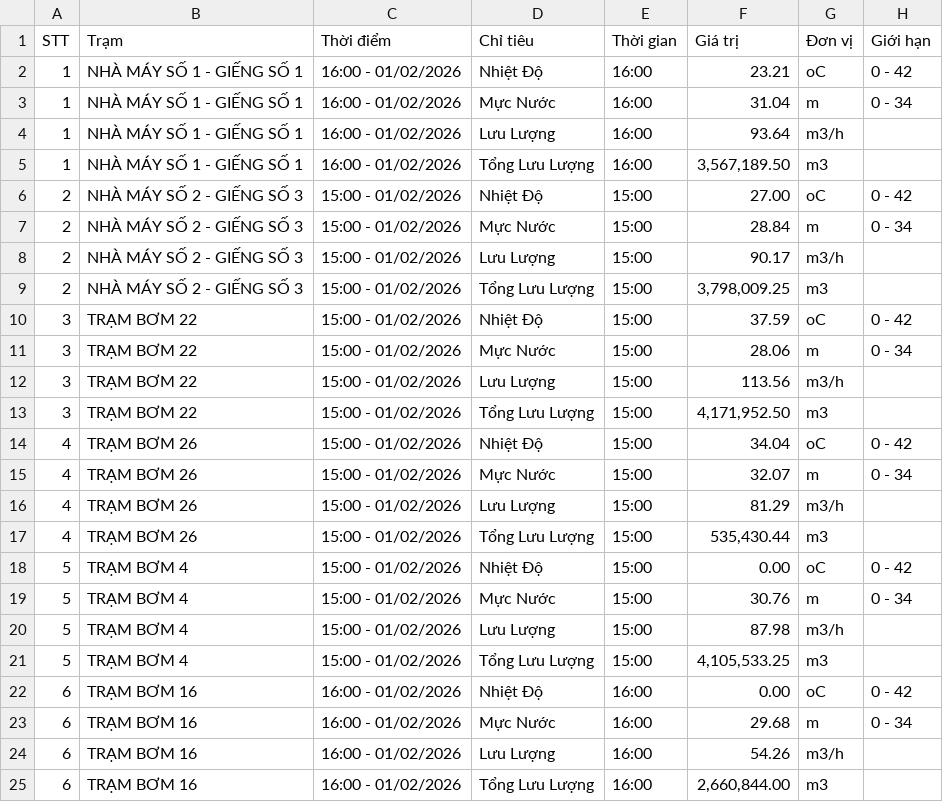
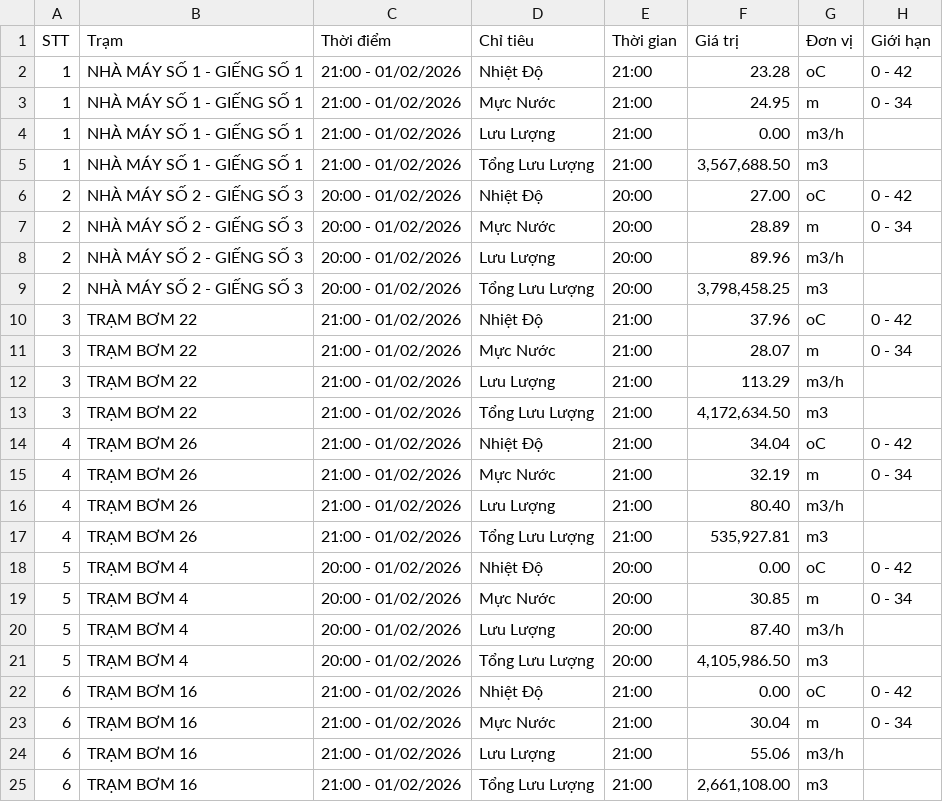
Before and after one commit to chauctw-ctn/webjsPostgreSQL, a CSV file: data_quantrac.csv, drawn as a sheet; only a part is shown; the diff covers the shown part only.

```diff
--- a/data_quantrac.csv
+++ b/data_quantrac.csv
@@ -1,25 +1,25 @@
 STT,Trạm,Thời điểm,Chỉ tiêu,Thời gian,Giá trị,Đơn vị,Giới hạn
-1,"NHÀ MÁY SỐ 1 - GIẾNG SỐ 1","16:00 - 01/02/2026","Nhiệt Độ","16:00","23.21","oC","0 - 42"
-1,"NHÀ MÁY SỐ 1 - GIẾNG SỐ 1","16:00 - 01/02/2026","Mực Nước","16:00","31.04","m","0 - 34"
-1,"NHÀ MÁY SỐ 1 - GIẾNG SỐ 1","16:00 - 01/02/2026","Lưu Lượng","16:00","93.64","m3/h",""
-1,"NHÀ MÁY SỐ 1 - GIẾNG SỐ 1","16:00 - 01/02/2026","Tổng Lưu Lượng","16:00","3,567,189.50","m3",""
-2,"NHÀ MÁY SỐ 2 - GIẾNG SỐ 3","15:00 - 01/02/2026","Nhiệt Độ","15:00","27.00","oC","0 - 42"
-2,"NHÀ MÁY SỐ 2 - GIẾNG SỐ 3","15:00 - 01/02/2026","Mực Nước","15:00","28.84","m","0 - 34"
-2,"NHÀ MÁY SỐ 2 - GIẾNG SỐ 3","15:00 - 01/02/2026","Lưu Lượng","15:00","90.17","m3/h",""
-2,"NHÀ MÁY SỐ 2 - GIẾNG SỐ 3","15:00 - 01/02/2026","Tổng Lưu Lượng","15:00","3,798,009.25","m3",""
-3,"TRẠM BƠM 22","15:00 - 01/02/2026","Nhiệt Độ","15:00","37.59","oC","0 - 42"
-3,"TRẠM BƠM 22","15:00 - 01/02/2026","Mực Nước","15:00","28.06","m","0 - 34"
-3,"TRẠM BƠM 22","15:00 - 01/02/2026","Lưu Lượng","15:00","113.56","m3/h",""
-3,"TRẠM BƠM 22","15:00 - 01/02/2026","Tổng Lưu Lượng","15:00","4,171,952.50","m3",""
-4,"TRẠM BƠM 26","15:00 - 01/02/2026","Nhiệt Độ","15:00","34.04","oC","0 - 42"
-4,"TRẠM BƠM 26","15:00 - 01/02/2026","Mực Nước","15:00","32.07","m","0 - 34"
-4,"TRẠM BƠM 26","15:00 - 01/02/2026","Lưu Lượng","15:00","81.29","m3/h",""
-4,"TRẠM BƠM 26","15:00 - 01/02/2026","Tổng Lưu Lượng","15:00","535,430.44","m3",""
-5,"TRẠM BƠM 4","15:00 - 01/02/2026","Nhiệt Độ","15:00","0.00","oC","0 - 42"
-5,"TRẠM BƠM 4","15:00 - 01/02/2026","Mực Nước","15:00","30.76","m","0 - 34"
-5,"TRẠM BƠM 4","15:00 - 01/02/2026","Lưu Lượng","15:00","87.98","m3/h",""
-5,"TRẠM BƠM 4","15:00 - 01/02/2026","Tổng Lưu Lượng","15:00","4,105,533.25","m3",""
-6,"TRẠM BƠM 16","16:00 - 01/02/2026","Nhiệt Độ","16:00","0.00","oC","0 - 42"
-6,"TRẠM BƠM 16","16:00 - 01/02/2026","Mực Nước","16:00","29.68","m","0 - 34"
-6,"TRẠM BƠM 16","16:00 - 01/02/2026","Lưu Lượng","16:00","54.26","m3/h",""
-6,"TRẠM BƠM 16","16:00 - 01/02/2026","Tổng Lưu Lượng","16:00","2,660,844.00","m3",""
+1,"NHÀ MÁY SỐ 1 - GIẾNG SỐ 1","21:00 - 01/02/2026","Nhiệt Độ","21:00","23.28","oC","0 - 42"
+1,"NHÀ MÁY SỐ 1 - GIẾNG SỐ 1","21:00 - 01/02/2026","Mực Nước","21:00","24.95","m","0 - 34"
+1,"NHÀ MÁY SỐ 1 - GIẾNG SỐ 1","21:00 - 01/02/2026","Lưu Lượng","21:00","0.00","m3/h",""
+1,"NHÀ MÁY SỐ 1 - GIẾNG SỐ 1","21:00 - 01/02/2026","Tổng Lưu Lượng","21:00","3,567,688.50","m3",""
+2,"NHÀ MÁY SỐ 2 - GIẾNG SỐ 3","20:00 - 01/02/2026","Nhiệt Độ","20:00","27.00","oC","0 - 42"
+2,"NHÀ MÁY SỐ 2 - GIẾNG SỐ 3","20:00 - 01/02/2026","Mực Nước","20:00","28.89","m","0 - 34"
+2,"NHÀ MÁY SỐ 2 - GIẾNG SỐ 3","20:00 - 01/02/2026","Lưu Lượng","20:00","89.96","m3/h",""
+2,"NHÀ MÁY SỐ 2 - GIẾNG SỐ 3","20:00 - 01/02/2026","Tổng Lưu Lượng","20:00","3,798,458.25","m3",""
+3,"TRẠM BƠM 22","21:00 - 01/02/2026","Nhiệt Độ","21:00","37.96","oC","0 - 42"
+3,"TRẠM BƠM 22","21:00 - 01/02/2026","Mực Nước","21:00","28.07","m","0 - 34"
+3,"TRẠM BƠM 22","21:00 - 01/02/2026","Lưu Lượng","21:00","113.29","m3/h",""
+3,"TRẠM BƠM 22","21:00 - 01/02/2026","Tổng Lưu Lượng","21:00","4,172,634.50","m3",""
+4,"TRẠM BƠM 26","21:00 - 01/02/2026","Nhiệt Độ","21:00","34.04","oC","0 - 42"
+4,"TRẠM BƠM 26","21:00 - 01/02/2026","Mực Nước","21:00","32.19","m","0 - 34"
+4,"TRẠM BƠM 26","21:00 - 01/02/2026","Lưu Lượng","21:00","80.40","m3/h",""
+4,"TRẠM BƠM 26","21:00 - 01/02/2026","Tổng Lưu Lượng","21:00","535,927.81","m3",""
+5,"TRẠM BƠM 4","20:00 - 01/02/2026","Nhiệt Độ","20:00","0.00","oC","0 - 42"
+5,"TRẠM BƠM 4","20:00 - 01/02/2026","Mực Nước","20:00","30.85","m","0 - 34"
+5,"TRẠM BƠM 4","20:00 - 01/02/2026","Lưu Lượng","20:00","87.40","m3/h",""
+5,"TRẠM BƠM 4","20:00 - 01/02/2026","Tổng Lưu Lượng","20:00","4,105,986.50","m3",""
+6,"TRẠM BƠM 16","21:00 - 01/02/2026","Nhiệt Độ","21:00","0.00","oC","0 - 42"
+6,"TRẠM BƠM 16","21:00 - 01/02/2026","Mực Nước","21:00","30.04","m","0 - 34"
+6,"TRẠM BƠM 16","21:00 - 01/02/2026","Lưu Lượng","21:00","55.06","m3/h",""
+6,"TRẠM BƠM 16","21:00 - 01/02/2026","Tổng Lưu Lượng","21:00","2,661,108.00","m3",""
```
Also changed, not shown: 120 edited cells elsewhere in this file, 9 other files.
